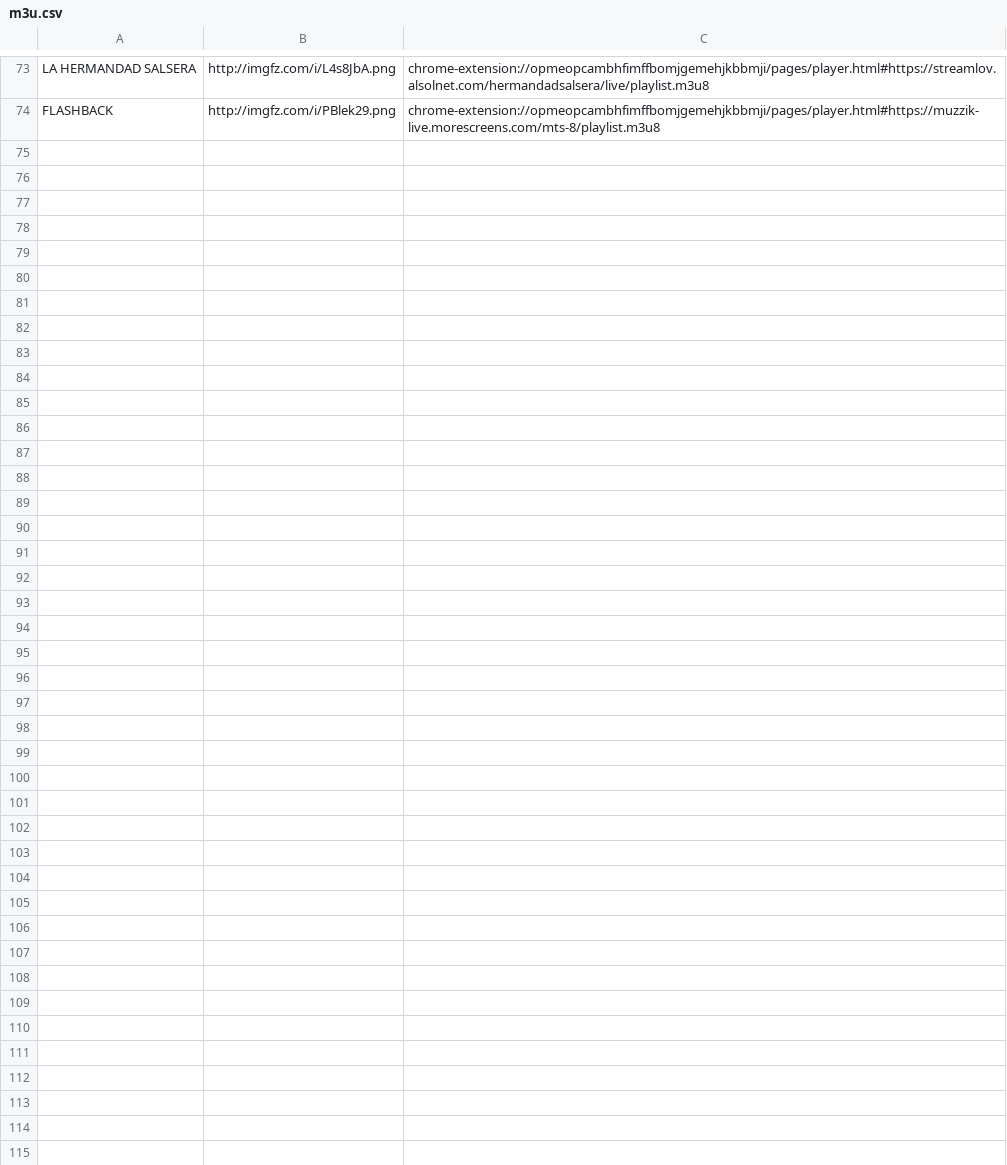
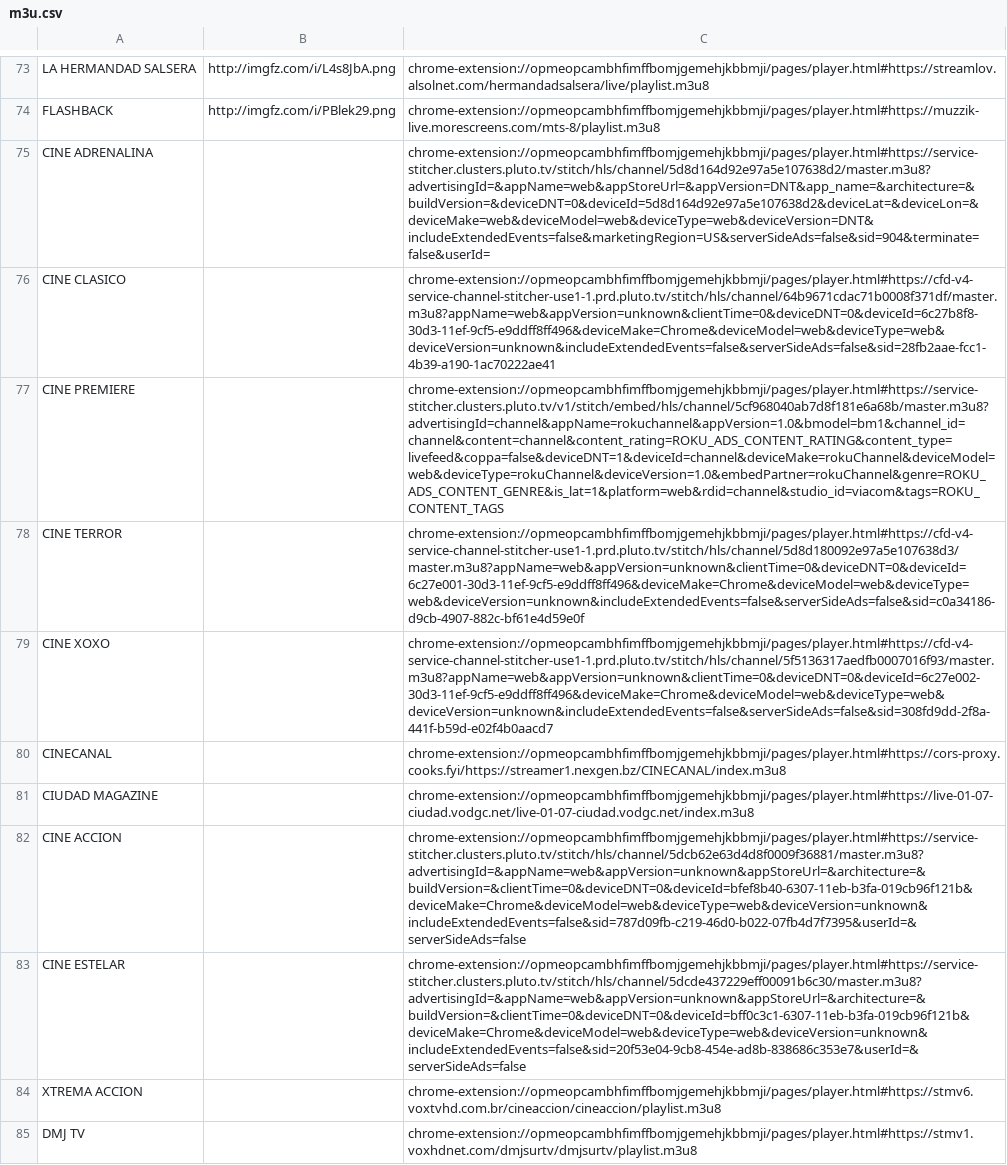
Before and after one commit to galvanoteca2001/FLOW, a CSV file: m3u.csv, drawn as a sheet; only a part is shown, gaps mark what is left out; the diff names each change by its address in the sheet, - before the commit and + after, or states it on an @@ line.

Commit message:
Update m3u.csv

```diff
--- a/m3u.csv
+++ b/m3u.csv
+row 75: CINE ADRENALINA |  | chrome-extension://opmeopcambhfimffbomjgemehjkbbmji/pages/player.html#https://service-stitcher.clusters.pluto.tv/stitch/hls/channel/5d8d164d92e97a5e107638d2/master.m3u8?advertisingId=&appName=web&appStoreUrl=&appVersion=DNT&app_name=&architecture=&buildVersion=&deviceDNT=0&deviceId=5d8d164d92e97a5e107638d2&deviceLat=&deviceLon=&deviceMake=web&deviceModel=web&deviceType=web&deviceVersion=DNT&includeExtendedEvents=false&marketingRegion=US&serverSideAds=false&sid=904&terminate=false&userId=
+row 76: CINE CLASICO |  | chrome-extension://opmeopcambhfimffbomjgemehjkbbmji/pages/player.html#https://cfd-v4-service-channel-stitcher-use1-1.prd.pluto.tv/stitch/hls/channel/64b9671cdac71b0008f371df/master.m3u8?appName=web&appVersion=unknown&clientTime=0&deviceDNT=0&deviceId=6c27b8f8-30d3-11ef-9cf5-e9ddff8ff496&deviceMake=Chrome&deviceModel=web&deviceType=web&deviceVersion=unknown&includeExtendedEvents=false&serverSideAds=false&sid=28fb2aae-fcc1-4b39-a190-1ac70222ae41
+row 77: CINE PREMIERE |  | chrome-extension://opmeopcambhfimffbomjgemehjkbbmji/pages/player.html#https://service-stitcher.clusters.pluto.tv/v1/stitch/embed/hls/channel/5cf968040ab7d8f181e6a68b/master.m3u8?advertisingId=channel&appName=rokuchannel&appVersion=1.0&bmodel=bm1&channel_id=channel&content=channel&content_rating=ROKU_ADS_CONTENT_RATING&content_type=livefeed&coppa=false&deviceDNT=1&deviceId=channel&deviceMake=rokuChannel&deviceModel=web&deviceType=rokuChannel&deviceVersion=1.0&embedPartner=rokuChannel&genre=ROKU_ADS_CONTENT_GENRE&is_lat=1&platform=web&rdid=channel&studio_id=viacom&tags=ROKU_CONTENT_TAGS
+row 78: CINE TERROR |  | chrome-extension://opmeopcambhfimffbomjgemehjkbbmji/pages/player.html#https://cfd-v4-service-channel-stitcher-use1-1.prd.pluto.tv/stitch/hls/channel/5d8d180092e97a5e107638d3/master.m3u8?appName=web&appVersion=unknown&clientTime=0&deviceDNT=0&deviceId=6c27e001-30d3-11ef-9cf5-e9ddff8ff496&deviceMake=Chrome&deviceModel=web&deviceType=web&deviceVersion=unknown&includeExtendedEvents=false&serverSideAds=false&sid=c0a34186-d9cb-4907-882c-bf61e4d59e0f
+row 79: CINE XOXO |  | chrome-extension://opmeopcambhfimffbomjgemehjkbbmji/pages/player.html#https://cfd-v4-service-channel-stitcher-use1-1.prd.pluto.tv/stitch/hls/channel/5f5136317aedfb0007016f93/master.m3u8?appName=web&appVersion=unknown&clientTime=0&deviceDNT=0&deviceId=6c27e002-30d3-11ef-9cf5-e9ddff8ff496&deviceMake=Chrome&deviceModel=web&deviceType=web&deviceVersion=unknown&includeExtendedEvents=false&serverSideAds=false&sid=308fd9dd-2f8a-441f-b59d-e02f4b0aacd7
+row 80: CINECANAL |  | chrome-extension://opmeopcambhfimffbomjgemehjkbbmji/pages/player.html#https://cors-proxy.cooks.fyi/https://streamer1.nexgen.bz/CINECANAL/index.m3u8
+row 81: CIUDAD MAGAZINE |  | chrome-extension://opmeopcambhfimffbomjgemehjkbbmji/pages/player.html#https://live-01-07-ciudad.vodgc.net/live-01-07-ciudad.vodgc.net/index.m3u8
+row 82: CINE ACCION |  | chrome-extension://opmeopcambhfimffbomjgemehjkbbmji/pages/player.html#https://service-stitcher.clusters.pluto.tv/stitch/hls/channel/5dcb62e63d4d8f0009f36881/master.m3u8?advertisingId=&appName=web&appVersion=unknown&appStoreUrl=&architecture=&buildVersion=&clientTime=0&deviceDNT=0&deviceId=bfef8b40-6307-11eb-b3fa-019cb96f121b&deviceMake=Chrome&deviceModel=web&deviceType=web&deviceVersion=unknown&includeExtendedEvents=false&sid=787d09fb-c219-46d0-b022-07fb4d7f7395&userId=&serverSideAds=false
+row 83: CINE ESTELAR |  | chrome-extension://opmeopcambhfimffbomjgemehjkbbmji/pages/player.html#https://service-stitcher.clusters.pluto.tv/stitch/hls/channel/5dcde437229eff00091b6c30/master.m3u8?advertisingId=&appName=web&appVersion=unknown&appStoreUrl=&architecture=&buildVersion=&clientTime=0&deviceDNT=0&deviceId=bff0c3c1-6307-11eb-b3fa-019cb96f121b&deviceMake=Chrome&deviceModel=web&deviceType=web&deviceVersion=unknown&includeExtendedEvents=false&sid=20f53e04-9cb8-454e-ad8b-838686c353e7&userId=&serverSideAds=false
+row 84: XTREMA ACCION |  | chrome-extension://opmeopcambhfimffbomjgemehjkbbmji/pages/player.html#https://stmv6.voxtvhd.com.br/cineaccion/cineaccion/playlist.m3u8
+row 85: DMJ TV |  | chrome-extension://opmeopcambhfimffbomjgemehjkbbmji/pages/player.html#https://stmv1.voxhdnet.com/dmjsurtv/dmjsurtv/playlist.m3u8
```
